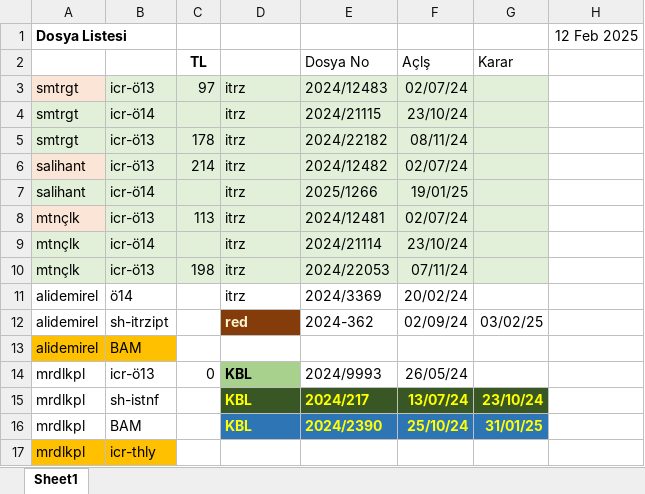
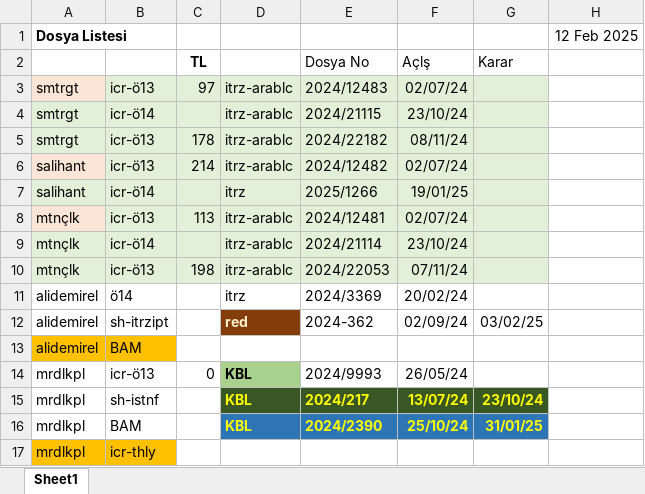
Before and after one commit to roboturx/yzhn, an Excel workbook: mahkeme/2025-02-Dosya Listesi.xlsx, sheet Sheet1, drawn as a sheet; values as stored, in another font and other column widths than the file's, no borders; the diff names each change by its address in the sheet, - before the commit and + after, or states it on an @@ line.

Commit message:
r4

```diff
--- a/mahkeme/2025-02-Dosya Listesi.xlsx (sheet Sheet1)
+++ b/mahkeme/2025-02-Dosya Listesi.xlsx (sheet Sheet1)
-D3:D6: itrz
+D3:D6: itrz-arablc
-D8:D10: itrz
+D8:D10: itrz-arablc
```
